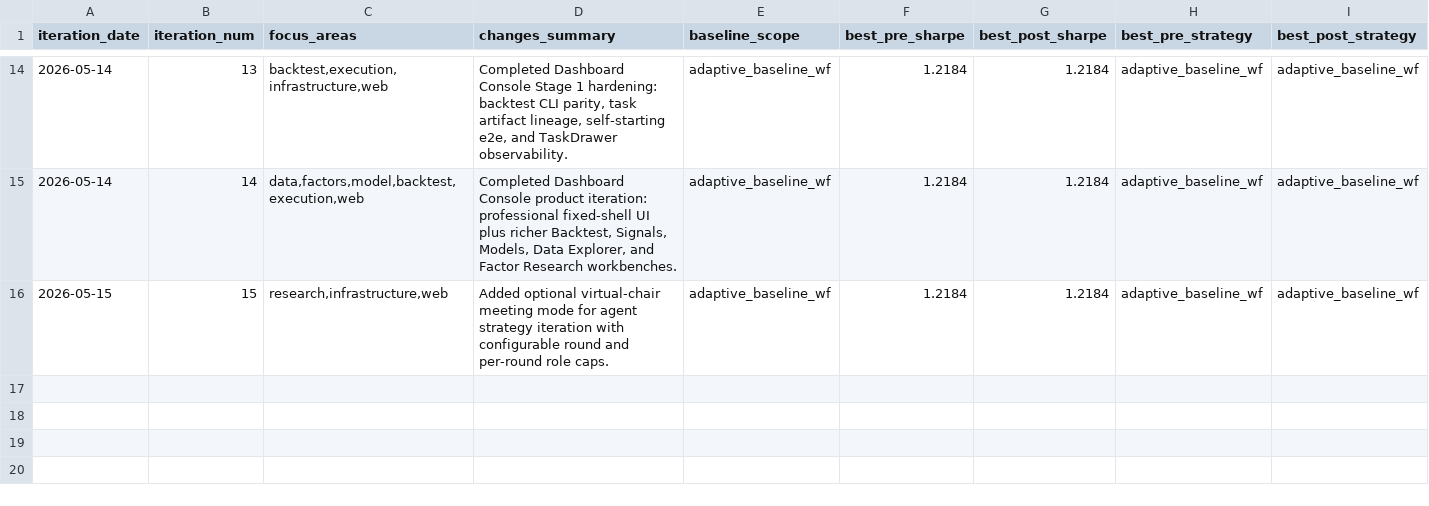
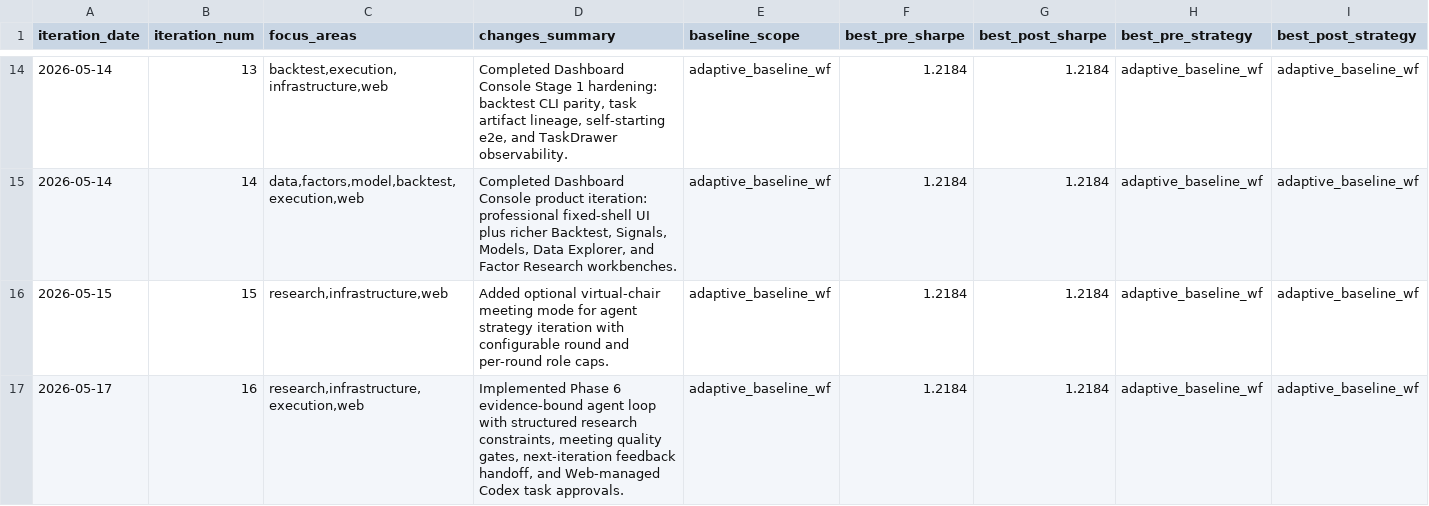
Before and after one commit to syn2little/quant_ex, a CSV file: docs/strategy_log/system_iteration_log.csv, drawn as a sheet; only a part is shown, gaps mark what is left out; rows hold the shown columns only; the diff names each change by its address in the sheet, - before the commit and + after, or states it on an @@ line.

Commit message:
feat: add evidence-bound agent loop

```diff
--- a/docs/strategy_log/system_iteration_log.csv
+++ b/docs/strategy_log/system_iteration_log.csv
+row 17: 2026-05-17 | 16 | research,infrastructure,execution,web | Implemented Phase 6 evidence-bound agent loop with structured research constraints, meeting quality gates, next-iteration feedback handoff, and Web-managed Codex task approvals. | adaptive_baseline_wf | 1.2184 | 1.2184 | adaptive_baseline_wf | adaptive_baseline_wf
```
Also changed, not shown: 13 other files.
